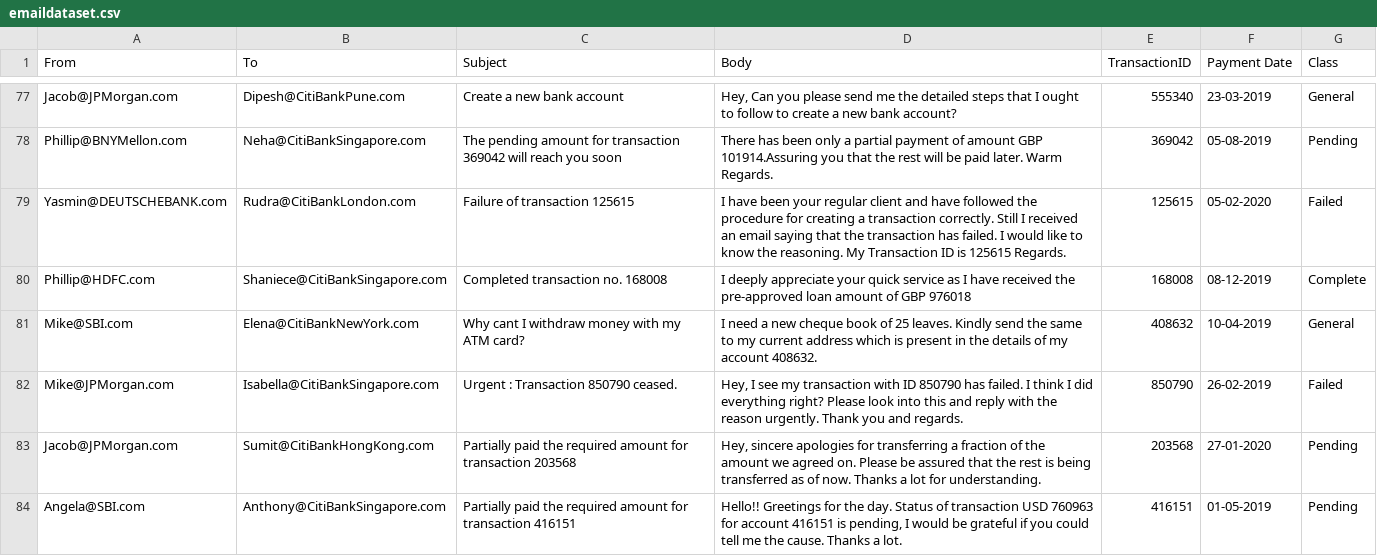
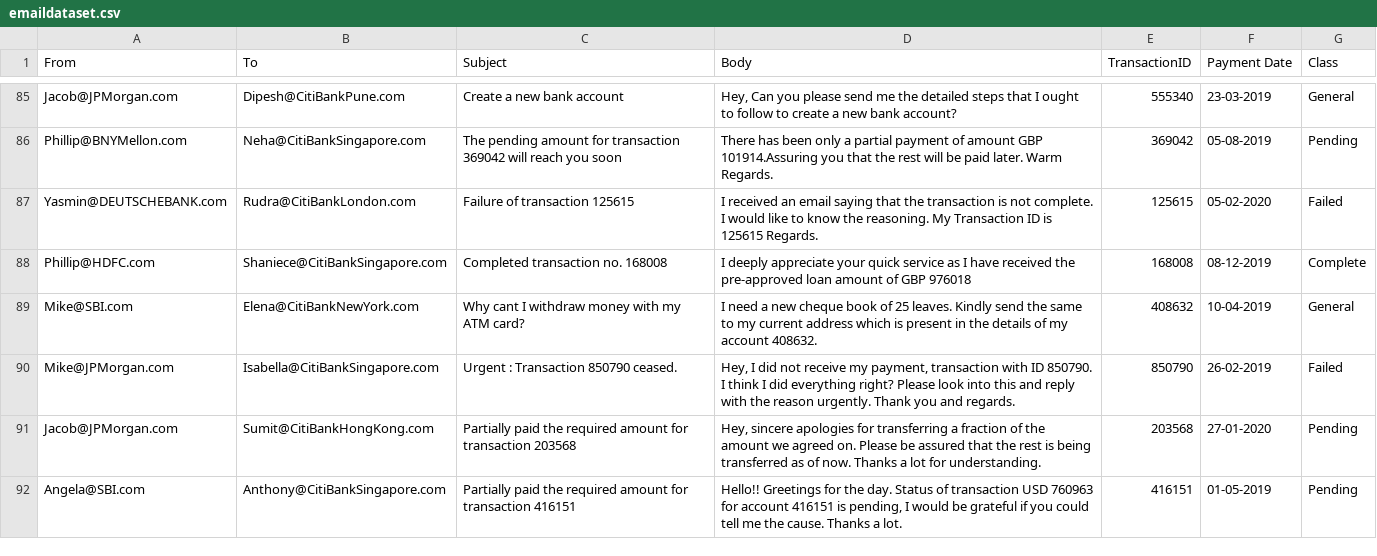
Before and after one commit to ritik22agg/CMOT_CSIPL, a CSV file: Integrated_citibot/newpr/emaildataset.csv, drawn as a sheet; only a part is shown, gaps mark what is left out; the diff covers the shown part only.

```diff
--- a/Integrated_citibot/newpr/emaildataset.csv
+++ b/Integrated_citibot/newpr/emaildataset.csv
@@ -78,6 +86,6 @@ Jacob@JPMorgan.com,Dipesh@CitiBankPune.com,Create a new bank account,"Hey, Can y
 Phillip@BNYMellon.com,Neha@CitiBankSingapore.com,The pending amount for transaction 369042 will reach you soon,There has been only a partial payment of amount GBP 101914.Assuring you that the rest will be paid later. Warm Regards.,369042,05-08-2019,Pending
-Yasmin@DEUTSCHEBANK.com,Rudra@CitiBankLondon.com,Failure of transaction 125615,I have been your regular client and have followed the procedure for creating a transaction correctly. Still I received an email saying that the transaction has failed. I would like to know the reasoning. My Transaction ID is 125615 Regards.,125615,05-02-2020,Failed
+Yasmin@DEUTSCHEBANK.com,Rudra@CitiBankLondon.com,Failure of transaction 125615,I received an email saying that the transaction is not complete. I would like to know the reasoning. My Transaction ID is 125615 Regards.,125615,05-02-2020,Failed
 Phillip@HDFC.com,Shaniece@CitiBankSingapore.com,Completed transaction no. 168008,I deeply appreciate your quick service as I have received the pre-approved loan amount of GBP 976018,168008,08-12-2019,Complete
 Mike@SBI.com,Elena@CitiBankNewYork.com,Why cant I withdraw money with my ATM card?,I need a new cheque book of 25 leaves. Kindly send the same to my current address which is present in the details of my account 408632.,408632,10-04-2019,General
-Mike@JPMorgan.com,Isabella@CitiBankSingapore.com,Urgent : Transaction 850790 ceased.,"Hey, I see my transaction with ID 850790 has failed. I think I did everything right? Please look into this and reply with the reason urgently. Thank you and regards.",850790,26-02-2019,Failed
+Mike@JPMorgan.com,Isabella@CitiBankSingapore.com,Urgent : Transaction 850790 ceased.,"Hey, I did not receive my payment, transaction with ID 850790. I think I did everything right? Please look into this and reply with the reason urgently. Thank you and regards.",850790,26-02-2019,Failed
 Jacob@JPMorgan.com,Sumit@CitiBankHongKong.com,Partially paid the required amount for transaction 203568,"Hey, sincere apologies for transferring a fraction of the amount we agreed on. Please be assured that the rest is being transferred as of now. Thanks a lot for understanding.",203568,27-01-2020,Pending
```
Also changed, not shown: 10 added rows, 3 removed rows and 3 edited cells elsewhere in this file, 26 other files.
